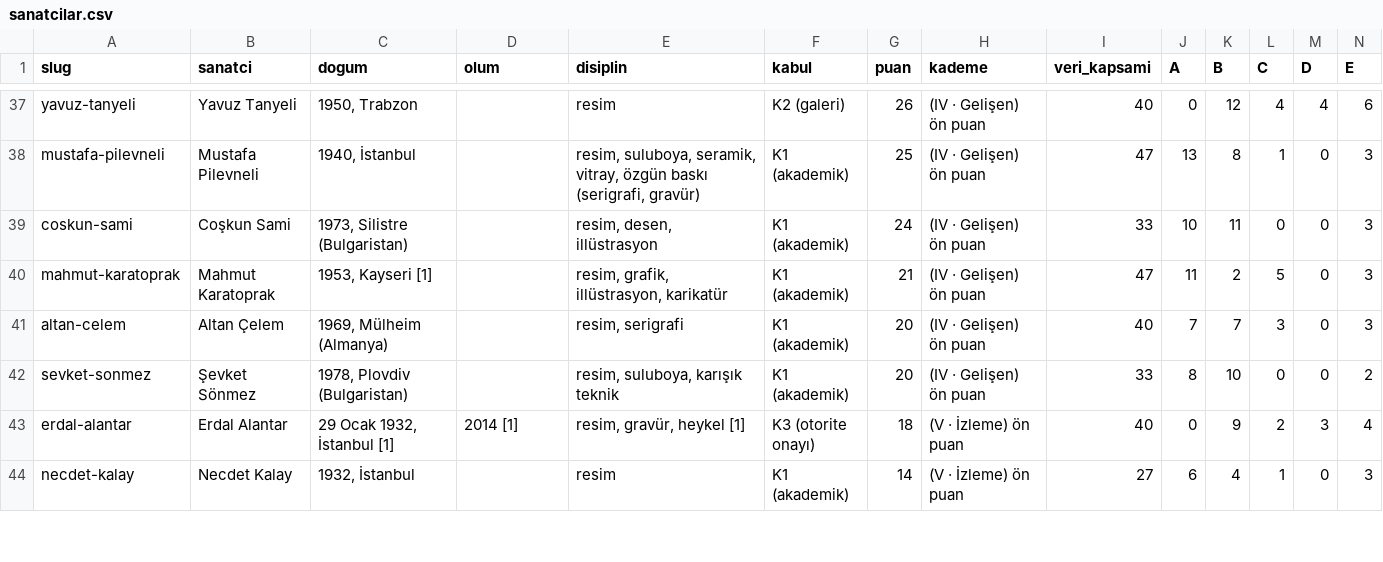
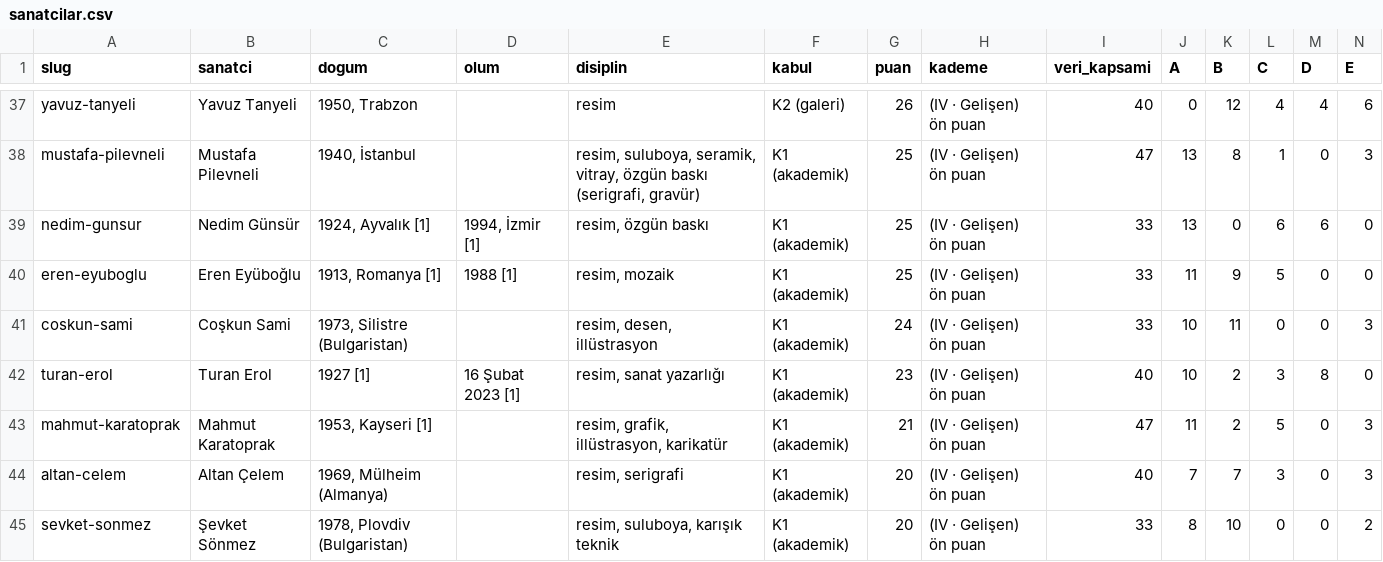
Before and after one commit to occiftci-ux/artvela-site, a CSV file: arastirma/sanatcilar.csv, drawn as a sheet; only a part is shown, gaps mark what is left out; the shorter side is filled out with more unchanged rows; rows hold the shown columns only; the diff names each change by its address in the sheet, - before the commit and + after, or states it on an @@ line.

```diff
--- a/arastirma/sanatcilar.csv
+++ b/arastirma/sanatcilar.csv
+row 39: nedim-gunsur | Nedim Günsür | 1924, Ayvalık [1] | 1994, İzmir [1] | resim, özgün baskı | K1 (akademik) | 25 | (IV · Gelişen) ön puan | 33 | 13 | 0 | 6 | 6 | 0
+row 40: eren-eyuboglu | Eren Eyüboğlu | 1913, Romanya [1] | 1988 [1] | resim, mozaik | K1 (akademik) | 25 | (IV · Gelişen) ön puan | 33 | 11 | 9 | 5 | 0 | 0
+row 42: turan-erol | Turan Erol | 1927 [1] | 16 Şubat 2023 [1] | resim, sanat yazarlığı | K1 (akademik) | 23 | (IV · Gelişen) ön puan | 40 | 10 | 2 | 3 | 8 | 0
```
Also changed, not shown: arastirma/kuyruk.csv, 6 other files.
